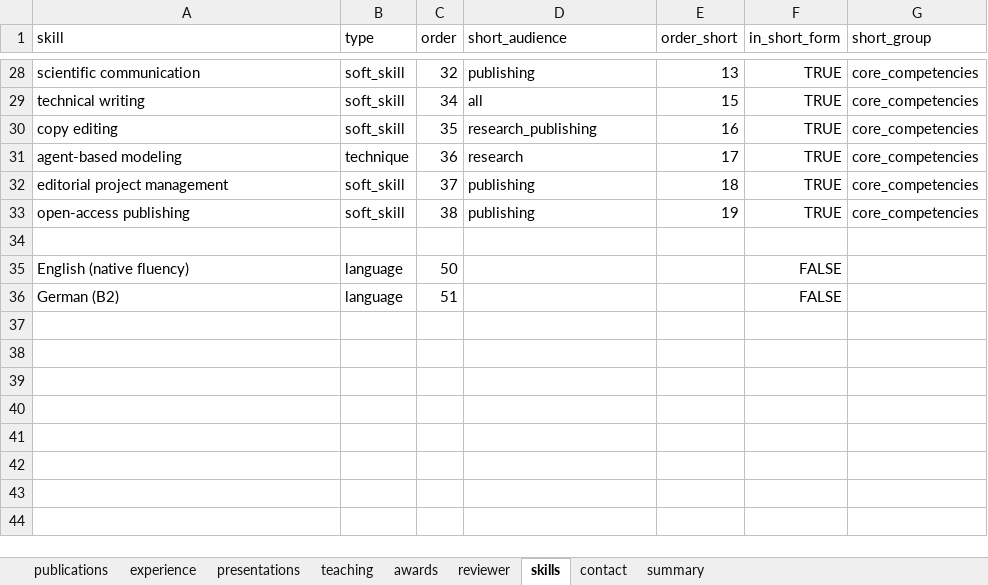
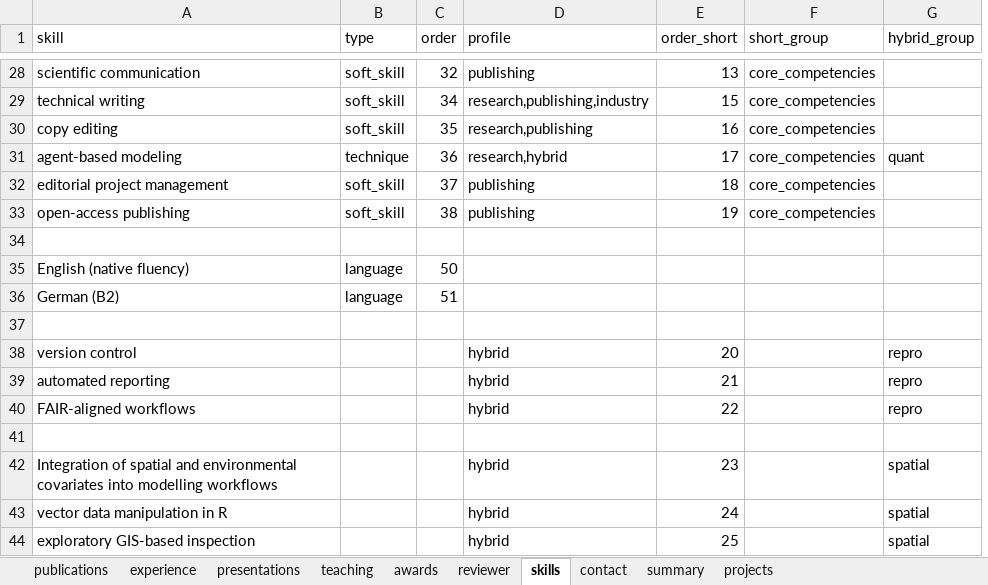
Before and after one commit to mrguyperson/homepage, an Excel workbook: cv/publications.xlsx, sheet skills, drawn as a sheet; only a part is shown, gaps mark what is left out; values as stored, in another font and other column widths than the file's, no borders; removed rows and columns are numbered as before the commit, all else as after; the diff covers the shown part only; the diff names each change by its address in the sheet, - before the commit and + after, or states it on an @@ line.

Commit message:
broke up resumes into modules and added hybrid and pubs docs

```diff
--- a/cv/publications.xlsx (sheet skills)
+++ b/cv/publications.xlsx (sheet skills)
+sheet tab: projects
-column F (in_short_form), rows 28-36: TRUE | TRUE | TRUE | TRUE | TRUE | TRUE |  | FALSE | FALSE
+column G (hybrid_group), row 31: quant
-D1: short_audience
+D1: profile
-D29 (profile): all
+D29 (profile): research,publishing,industry
-D30 (profile): research_publishing
+D30 (profile): research,publishing
-D31 (profile): research
+D31 (profile): research,hybrid
+row 37: (empty)
+row 38: version control |  |  | hybrid | 20 |  | repro
+row 39: automated reporting |  |  | hybrid | 21 |  | repro
+row 40: FAIR-aligned workflows |  |  | hybrid | 22 |  | repro
+row 41: (empty)
+row 42: Integration of spatial and environmental covariates into modelling workflows |  |  | hybrid | 23 |  | spatial
+row 43: vector data manipulation in R |  |  | hybrid | 24 |  | spatial
+row 44: exploratory GIS-based inspection |  |  | hybrid | 25 |  | spatial
```
Also changed, not shown: 23 edited cells elsewhere in this sheet, sheet experience, sheet summary, sheet contact, sheet publications, 30 other files.
